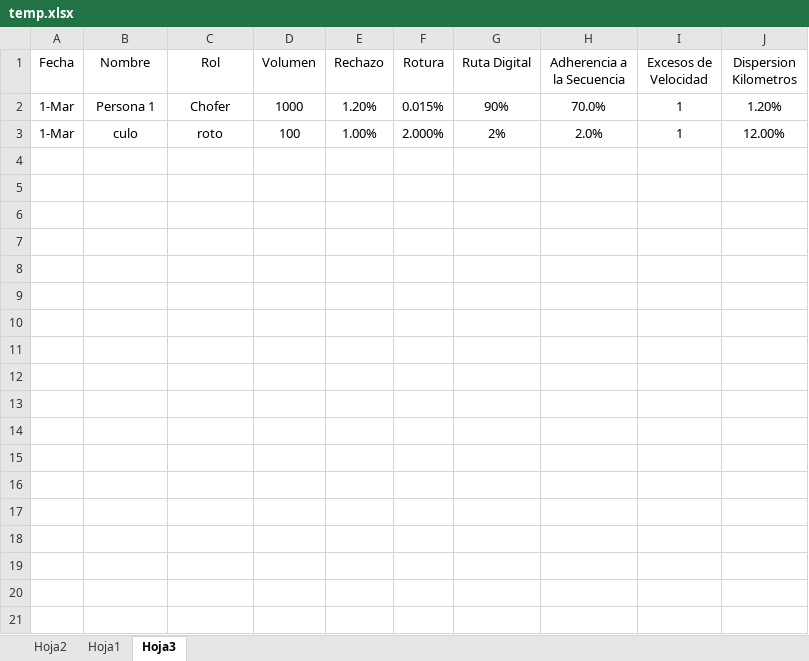
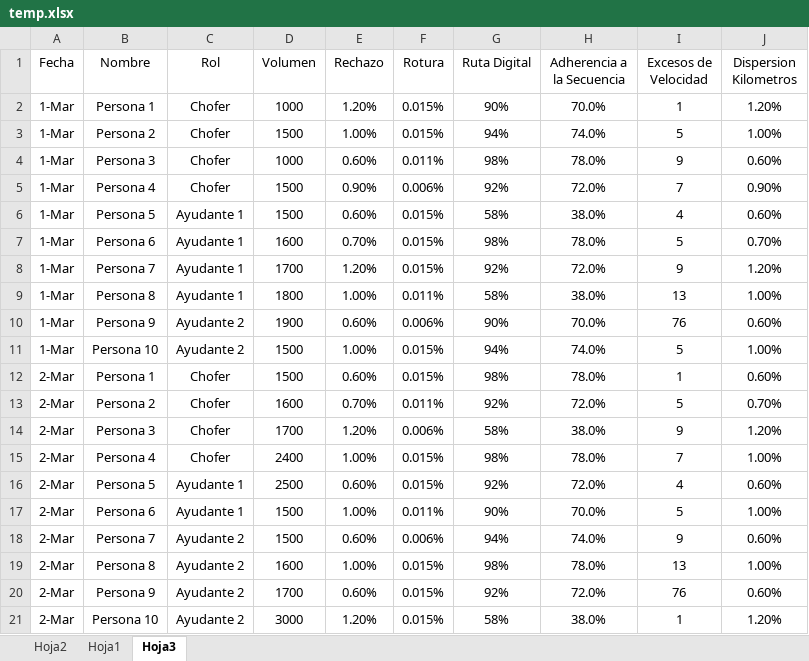
Before and after one commit to Sebahauzer124/riesgo, an Excel workbook: temp.xlsx, sheet Hoja3, drawn as a sheet; values as stored, in another font and other column widths than the file's, no borders; charts and pictures and table styles not drawn; removed rows and columns are numbered as before the commit, all else as after; the diff names each change by its address in the sheet, - before the commit and + after, or states it on an @@ line.

```diff
--- a/temp.xlsx (sheet Hoja3)
+++ b/temp.xlsx (sheet Hoja3)
-row 3: 1-Mar | culo | roto | 100 | 1.00% | 2.000% | 2% | 2.0% | 1 | 12.00%
+row 3: 1-Mar | Persona 2 | Chofer | 1500 | 1.00% | 0.015% | 94% | 74.0% | 5 | 1.00%
+row 4: 1-Mar | Persona 3 | Chofer | 1000 | 0.60% | 0.011% | 98% | 78.0% | 9 | 0.60%
+row 5: 1-Mar | Persona 4 | Chofer | 1500 | 0.90% | 0.006% | 92% | 72.0% | 7 | 0.90%
+row 6: 1-Mar | Persona 5 | Ayudante 1 | 1500 | 0.60% | 0.015% | 58% | 38.0% | 4 | 0.60%
+row 7: 1-Mar | Persona 6 | Ayudante 1 | 1600 | 0.70% | 0.015% | 98% | 78.0% | 5 | 0.70%
+row 8: 1-Mar | Persona 7 | Ayudante 1 | 1700 | 1.20% | 0.015% | 92% | 72.0% | 9 | 1.20%
+row 9: 1-Mar | Persona 8 | Ayudante 1 | 1800 | 1.00% | 0.011% | 58% | 38.0% | 13 | 1.00%
+row 10: 1-Mar | Persona 9 | Ayudante 2 | 1900 | 0.60% | 0.006% | 90% | 70.0% | 76 | 0.60%
+row 11: 1-Mar | Persona 10 | Ayudante 2 | 1500 | 1.00% | 0.015% | 94% | 74.0% | 5 | 1.00%
+row 12: 2-Mar | Persona 1 | Chofer | 1500 | 0.60% | 0.015% | 98% | 78.0% | 1 | 0.60%
+row 13: 2-Mar | Persona 2 | Chofer | 1600 | 0.70% | 0.011% | 92% | 72.0% | 5 | 0.70%
+row 14: 2-Mar | Persona 3 | Chofer | 1700 | 1.20% | 0.006% | 58% | 38.0% | 9 | 1.20%
+row 15: 2-Mar | Persona 4 | Chofer | 2400 | 1.00% | 0.015% | 98% | 78.0% | 7 | 1.00%
+row 16: 2-Mar | Persona 5 | Ayudante 1 | 2500 | 0.60% | 0.015% | 92% | 72.0% | 4 | 0.60%
+row 17: 2-Mar | Persona 6 | Ayudante 1 | 1500 | 1.00% | 0.011% | 90% | 70.0% | 5 | 1.00%
+row 18: 2-Mar | Persona 7 | Ayudante 2 | 1500 | 0.60% | 0.006% | 94% | 74.0% | 9 | 0.60%
+row 19: 2-Mar | Persona 8 | Ayudante 2 | 1600 | 1.00% | 0.015% | 98% | 78.0% | 13 | 1.00%
+row 20: 2-Mar | Persona 9 | Ayudante 2 | 1700 | 0.60% | 0.015% | 92% | 72.0% | 76 | 0.60%
+row 21: 2-Mar | Persona 10 | Ayudante 2 | 3000 | 1.20% | 0.015% | 58% | 38.0% | 1 | 1.20%
```
Also changed, not shown: 4 other files.
